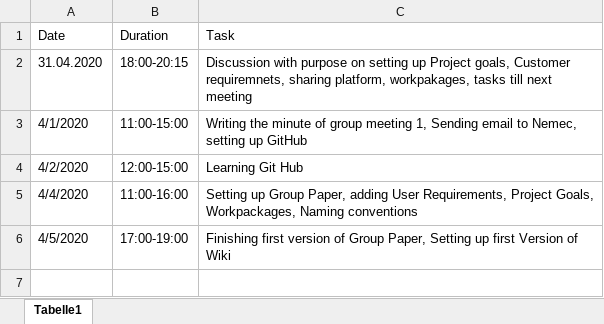
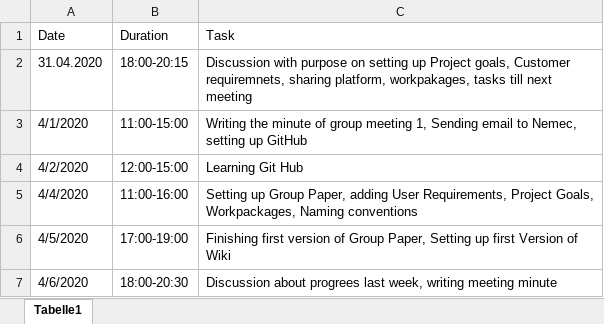
Before and after one commit to be18b019/Biodex-Data-Management-System, an Excel workbook: Timetables/Timetable Jonny.xlsx, sheet Tabelle1, drawn as a sheet; values as stored, in another font and other column widths than the file's, no borders; the diff names each change by its address in the sheet, - before the commit and + after, or states it on an @@ line.

Commit message:
Added working time to Timetable Jonny

```diff
--- a/Timetables/Timetable Jonny.xlsx (sheet Tabelle1)
+++ b/Timetables/Timetable Jonny.xlsx (sheet Tabelle1)
+row 7: 4/6/2020 | 18:00-20:30 | Discussion about progrees last week, writing meeting minute
```
